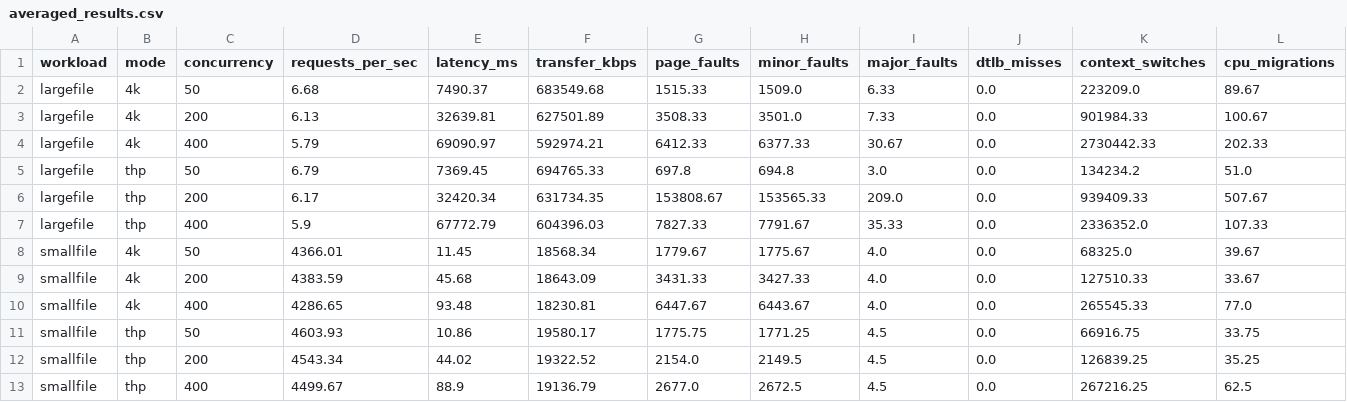
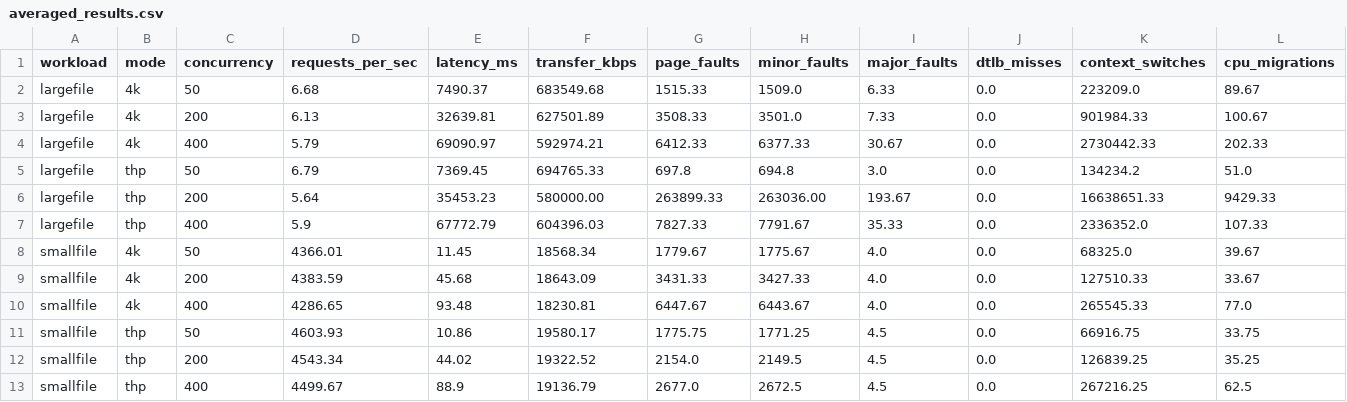
Before and after one commit to Saurab2h/page-size-nginx-thp-analysis, a CSV file: analysis/averaged_results.csv, drawn as a sheet.

Commit message:
Add validated THP rerun data for largefile concurrency 200

```diff
--- a/analysis/averaged_results.csv
+++ b/analysis/averaged_results.csv
@@ -5,3 +5,3 @@ largefile,4k,400,5.79,69090.97,592974.21,6412.33,6377.33,30.67,0.0,2730442.33,20
 largefile,thp,50,6.79,7369.45,694765.33,697.8,694.8,3.0,0.0,134234.2,51.0
-largefile,thp,200,6.17,32420.34,631734.35,153808.67,153565.33,209.0,0.0,939409.33,507.67
+largefile,thp,200,5.64,35453.23,580000.00,263899.33,263036.00,193.67,0.0,16638651.33,9429.33
 largefile,thp,400,5.9,67772.79,604396.03,7827.33,7791.67,35.33,0.0,2336352.0,107.33
```
Also changed, not shown: 6 other files.
